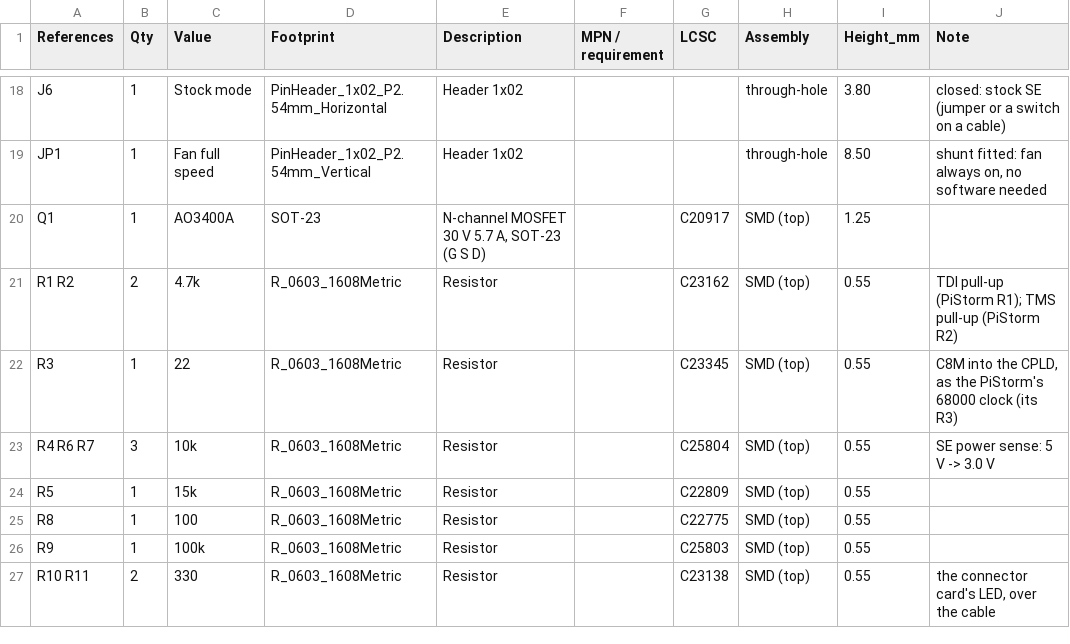
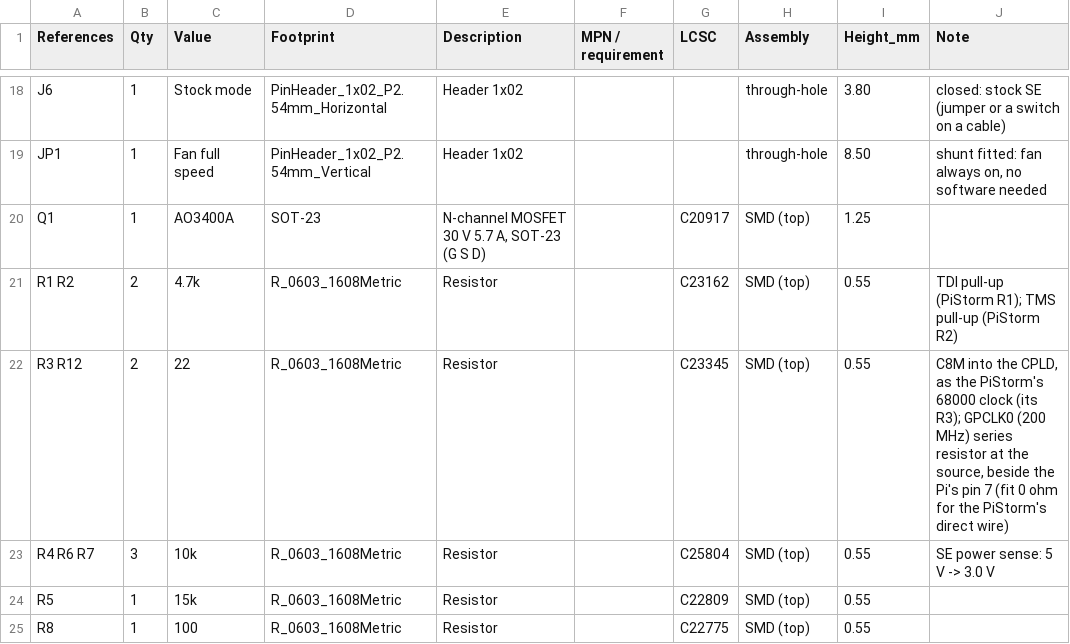
Before and after one commit to farsonic/Aurora68, a CSV file: hardware/pds-card/bom.csv, drawn as a sheet; only a part is shown, gaps mark what is left out; the shorter side is filled out with more unchanged rows.

Commit message:
hardware/pds-card: Card P placement rework: the CPLD beside the Pi's header, the Pi 3B/3B+ keep-out widened, 3D models
The EPM240 moves under the Pi, beside its header, in the pocket the keep-outs under the Pi's own parts leave (as on the
PiStorm, where the Pi sits over the CPLD): Pi-to-CPLD lines 4.5-43 mm routed, GPCLK0 26.8 mm through a new 22 ohm
source resistor (R12), routed by hand before the router. The bus half stays by the slot plug; the CPLD-to-latch nets,
which carry the Pi's fast transfers, now run up to 259 mm, and the switch side up to 184 mm (README "Placement").

The 3B/3B+ keep-out covers its board, its USB and RJ45 with their overhang and a 40 mm plug zone (x 76.3-141.8), with
no vias over the ports; the fan, USB, stock and jumper headers move to the rear middle, pins pointing away from the Pi.
The board now carries 3D models: KiCad's for its footprints, KiCad's socket and spacers for the Pi, and generated box
models of the Pi 3A+ components-down and of the slot plug.

Freerouting: 137 of 139 nets complete (SE_E and LTCH_D_WR_U open). validate.py gains the under-Pi rule, the widened
zone, a via check over the 3B's ports, routed Pi-to-CPLD lengths (failing if GPCLK0 is over 30 mm), the longest
CPLD-to-latch and CPLD-to-switch nets and the copper per layer. docs/08 item 145 gains a paragraph.

```diff
--- a/hardware/pds-card/bom.csv
+++ b/hardware/pds-card/bom.csv
@@ -21,3 +21,3 @@ Q1,1,AO3400A,SOT-23,"N-channel MOSFET 30 V 5.7 A, SOT-23 (G S D)",,C20917,SMD (t
 R1 R2,2,4.7k,R_0603_1608Metric,Resistor,,C23162,SMD (top),0.55,TDI pull-up (PiStorm R1); TMS pull-up (PiStorm R2)
-R3,1,22,R_0603_1608Metric,Resistor,,C23345,SMD (top),0.55,"C8M into the CPLD, as the PiStorm's 68000 clock (its R3)"
+R3 R12,2,22,R_0603_1608Metric,Resistor,,C23345,SMD (top),0.55,"C8M into the CPLD, as the PiStorm's 68000 clock (its R3); GPCLK0 (200 MHz) series resistor at the source, beside the Pi's pin 7 (fit 0 ohm for the PiStorm's direct wire)"
 R4 R6 R7,3,10k,R_0603_1608Metric,Resistor,,C25804,SMD (top),0.55,SE power sense: 5 V -> 3.0 V
```
Also changed, not shown: hardware/pds-card/img/heights.csv, 22 other files.
